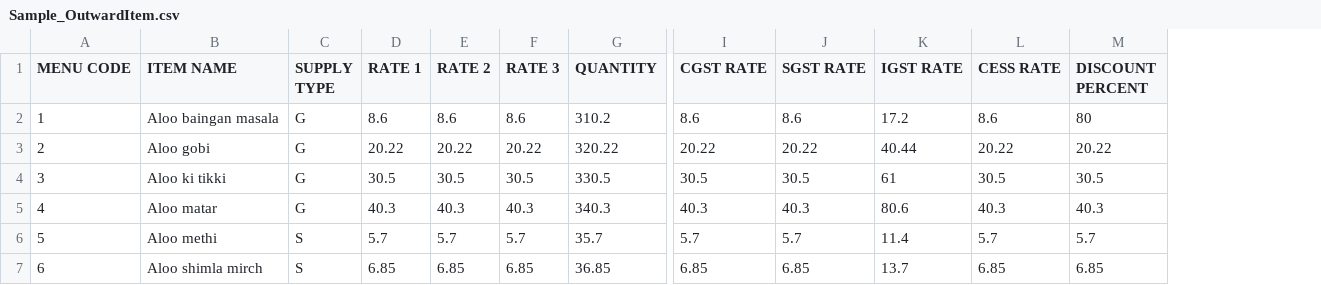
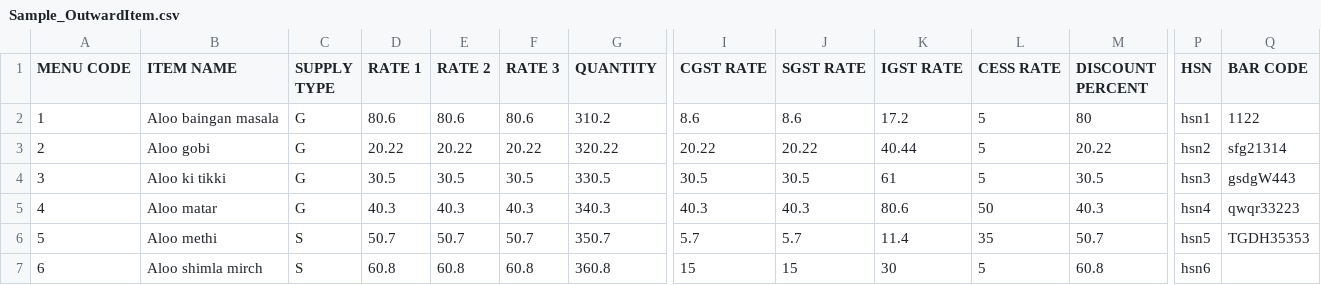
Before and after one commit to richawep/Easybill-P1-V2.7, a CSV file: app/src/main/assets/Sample_OutwardItem.csv, drawn as a sheet; only a part is shown, gaps mark what is left out; the diff covers the shown part only; the diff names each change by its address in the sheet, - before the commit and + after, or states it on an @@ line.

Commit message:
Outward item csv including department code, categ code, hsn and barcode

```diff
--- a/app/src/main/assets/Sample_OutwardItem.csv
+++ b/app/src/main/assets/Sample_OutwardItem.csv
+column P (HSN), rows 2-7: hsn1 | hsn2 | hsn3 | hsn4 | hsn5 | hsn6
+column Q (BAR CODE), rows 2-6: 1122 | sfg21314 | gsdgW443 | qwqr33223 | TGDH35353
-D2 (RATE 1): 8.6
+D2 (RATE 1): 80.6
-E2 (RATE 2): 8.6
+E2 (RATE 2): 80.6
-F2 (RATE 3): 8.6
+F2 (RATE 3): 80.6
-L2 (CESS RATE): 8.6
+L2 (CESS RATE): 5
-L3 (CESS RATE): 20.22
+L3 (CESS RATE): 5
-L4 (CESS RATE): 30.5
+L4 (CESS RATE): 5
-L5 (CESS RATE): 40.3
+L5 (CESS RATE): 50
-D6 (RATE 1): 5.7
+D6 (RATE 1): 50.7
-E6 (RATE 2): 5.7
+E6 (RATE 2): 50.7
-F6 (RATE 3): 5.7
+F6 (RATE 3): 50.7
-G6 (QUANTITY): 35.7
+G6 (QUANTITY): 350.7
-L6 (CESS RATE): 5.7
+L6 (CESS RATE): 35
-M6 (DISCOUNT PERCENT): 5.7
+M6 (DISCOUNT PERCENT): 50.7
-D7 (RATE 1): 6.85
+D7 (RATE 1): 60.8
-E7 (RATE 2): 6.85
+E7 (RATE 2): 60.8
-F7 (RATE 3): 6.85
+F7 (RATE 3): 60.8
-G7 (QUANTITY): 36.85
+G7 (QUANTITY): 360.8
-I7 (CGST RATE): 6.85
+I7 (CGST RATE): 15
-J7 (SGST RATE): 6.85
+J7 (SGST RATE): 15
-K7 (IGST RATE): 13.7
+K7 (IGST RATE): 30
-L7 (CESS RATE): 6.85
+L7 (CESS RATE): 5
-M7 (DISCOUNT PERCENT): 6.85
+M7 (DISCOUNT PERCENT): 60.8
```
Also changed, not shown: 28 edited cells elsewhere in this file, 2 other files.
